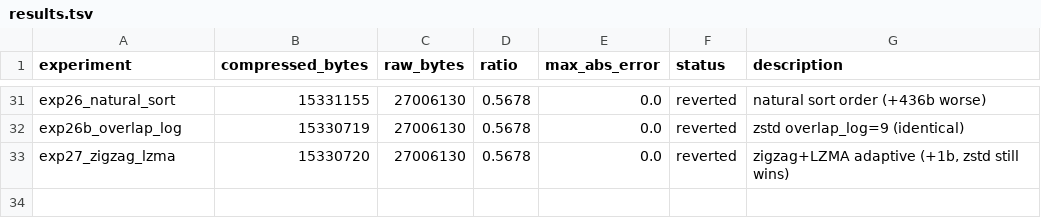
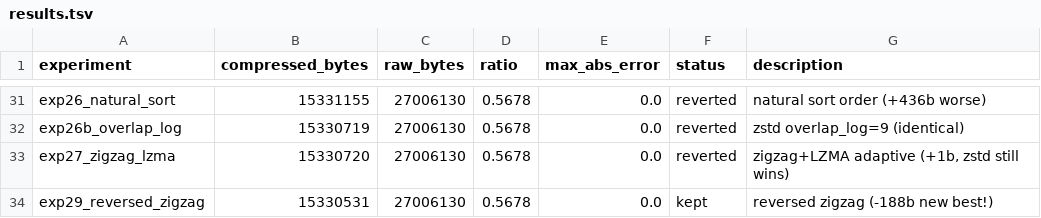
Before and after one commit to joyceyan/serialization_playground, a TSV file: results.tsv, drawn as a sheet; only a part is shown, gaps mark what is left out.

```diff
--- a/results.tsv
+++ b/results.tsv
@@ -33 +33,2 @@ exp26b_overlap_log	15330719	27006130	0.5678	0.0	reverted	zstd overlap_log=9 (ide
 exp27_zigzag_lzma	15330720	27006130	0.5678	0.0	reverted	zigzag+LZMA adaptive (+1b, zstd still wins)
+exp29_reversed_zigzag	15330531	27006130	0.5678	0.0	kept	reversed zigzag (-188b new best!)
```
